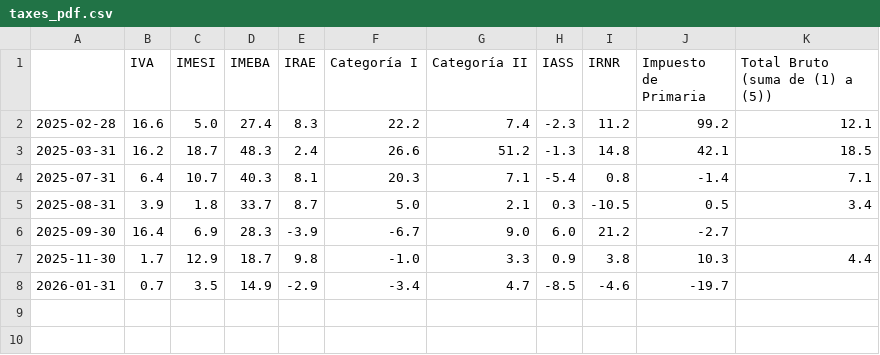
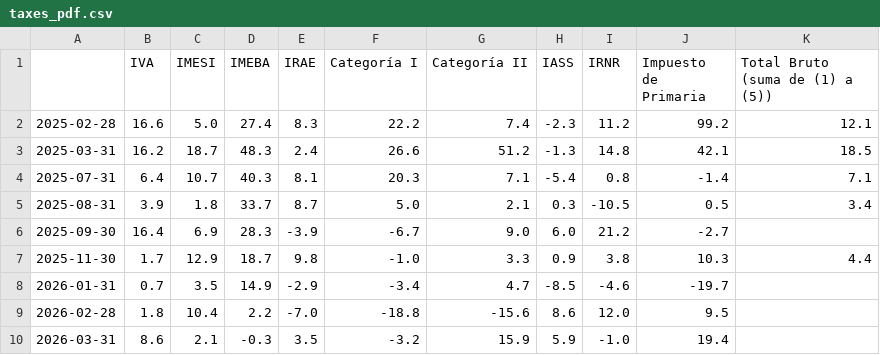
Before and after one commit to rxavier/econuy-extras, a CSV file: econuy_extras/retrieval/taxes_pdf.csv, drawn as a sheet.

Commit message:
Commit from GitHub Actions (taxes_pdf)

```diff
--- a/econuy_extras/retrieval/taxes_pdf.csv
+++ b/econuy_extras/retrieval/taxes_pdf.csv
@@ -8 +8,3 @@
 2026-01-31,0.7,3.5,14.9,-2.9,-3.4,4.7,-8.5,-4.6,-19.7,
+2026-02-28,1.8,10.4,2.2,-7.0,-18.8,-15.6,8.6,12.0,9.5,
+2026-03-31,8.6,2.1,-0.3,3.5,-3.2,15.9,5.9,-1.0,19.4,
```
